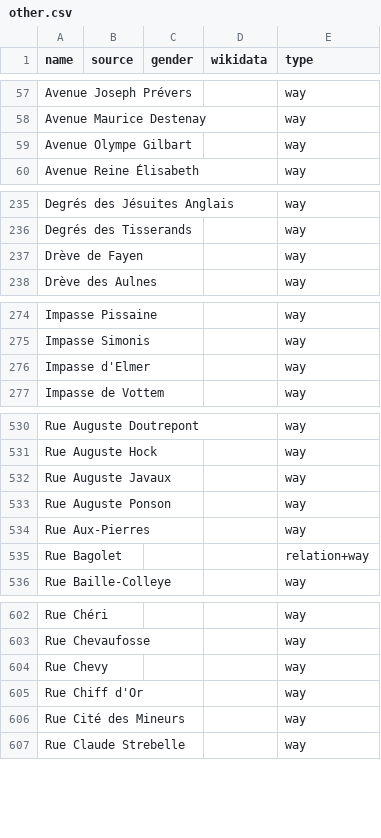
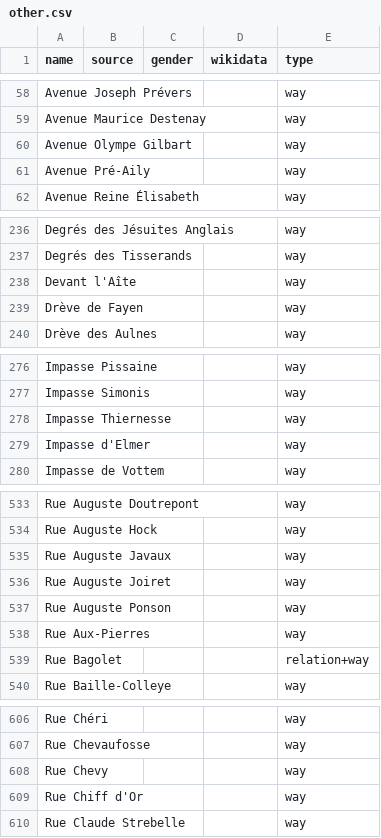
Before and after one commit to EqualStreetNames/equalstreetnames-liege, a CSV file: data/other.csv, drawn as a sheet; only a part is shown, gaps mark what is left out; removed rows and columns are numbered as before the commit, all else as after; the diff covers the shown part only; the diff names each change by its address in the sheet, - before the commit and + after, or states it on an @@ line.

```diff
--- a/data/other.csv
+++ b/data/other.csv
+row 61: Avenue Pré-Aily |  |  |  | way
+row 238: Devant l'Aîte |  |  |  | way
+row 278: Impasse Thiernesse |  |  |  | way
+row 536: Rue Auguste Joiret |  |  |  | way
-row 606: Rue Cité des Mineurs |  |  |  | way
```
Also changed, not shown: 5 added rows, 8 removed rows and 6 edited cells elsewhere in this file, 2 other files.
